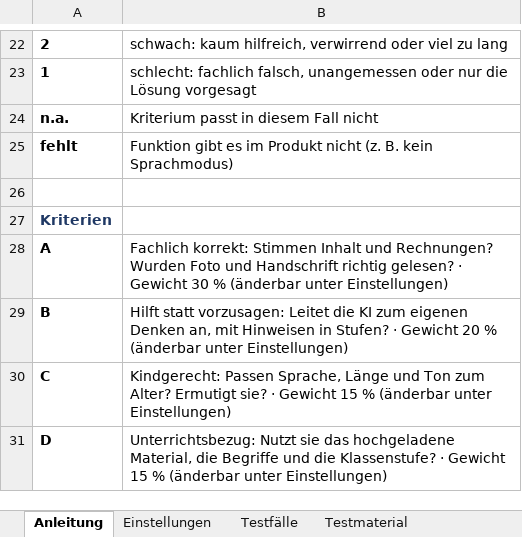
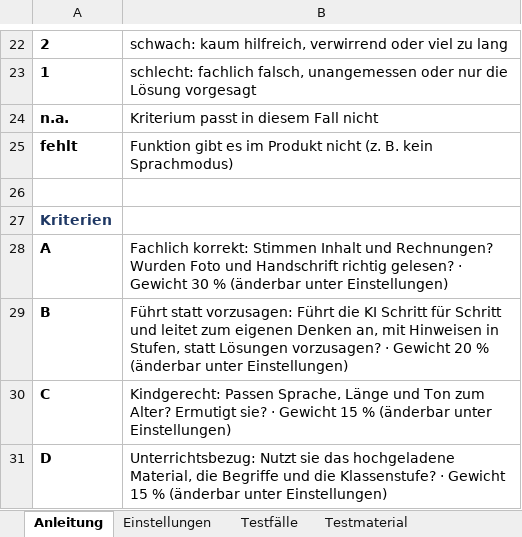
Before and after one commit to MESSOTRON/AI-Tutor, an Excel workbook: docs/praxistest/testbogen-ki-tutoren.xlsx, sheet Anleitung, drawn as a sheet; only a part is shown, gaps mark what is left out; values as stored, in another font and other column widths than the file's, no borders; the diff names each change by its address in the sheet, - before the commit and + after, or states it on an @@ line.

```diff
--- a/docs/praxistest/testbogen-ki-tutoren.xlsx (sheet Anleitung)
+++ b/docs/praxistest/testbogen-ki-tutoren.xlsx (sheet Anleitung)
-B29: Hilft statt vorzusagen: Leitet die KI zum eigenen Denken an, mit Hinweisen in Stufen? · Gewicht…
+B29: Führt statt vorzusagen: Führt die KI Schritt für Schritt und leitet zum eigenen Denken an, mit Hinweisen in Stufen, statt Lösungen vorzusagen? · Gewicht…
```
Also changed, not shown: sheet Bewertung, sheet Testfälle, sheet Produkt-Check, sheet Auswertung, sheet Einstellungen, formulas that keep their value, 4 other files.
